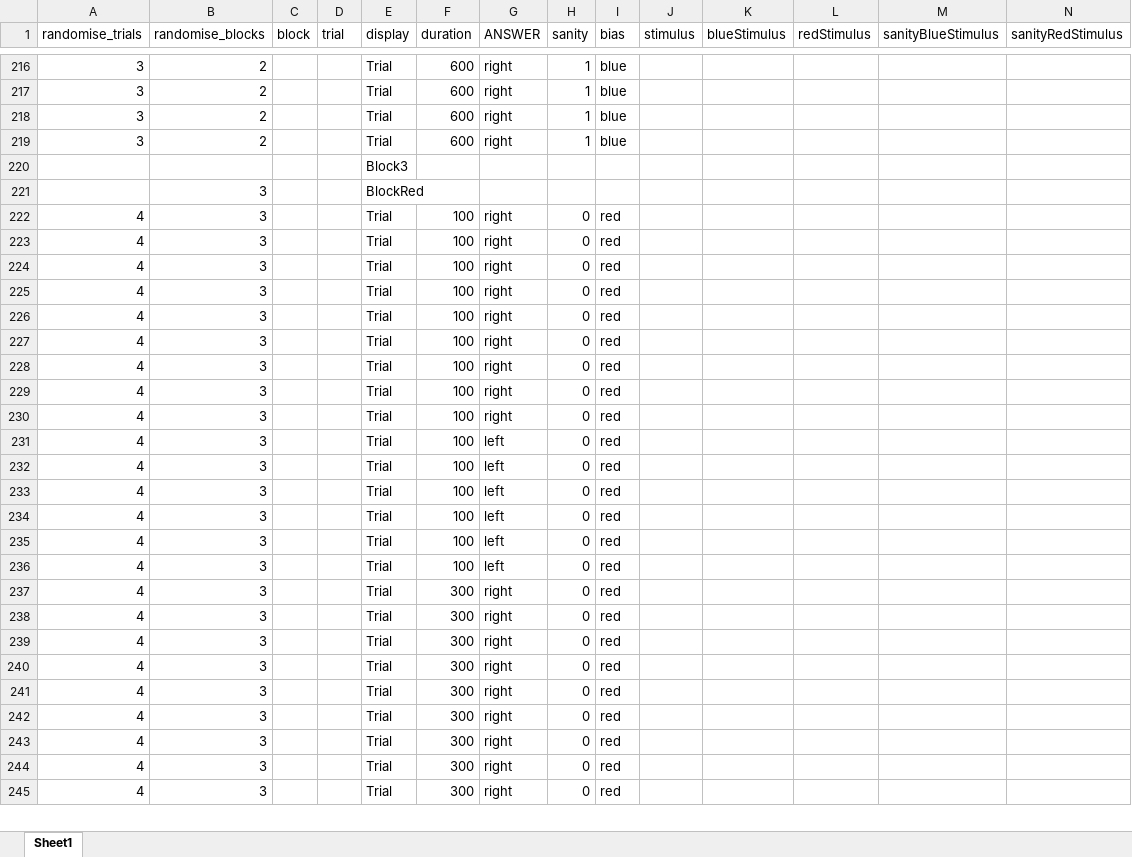
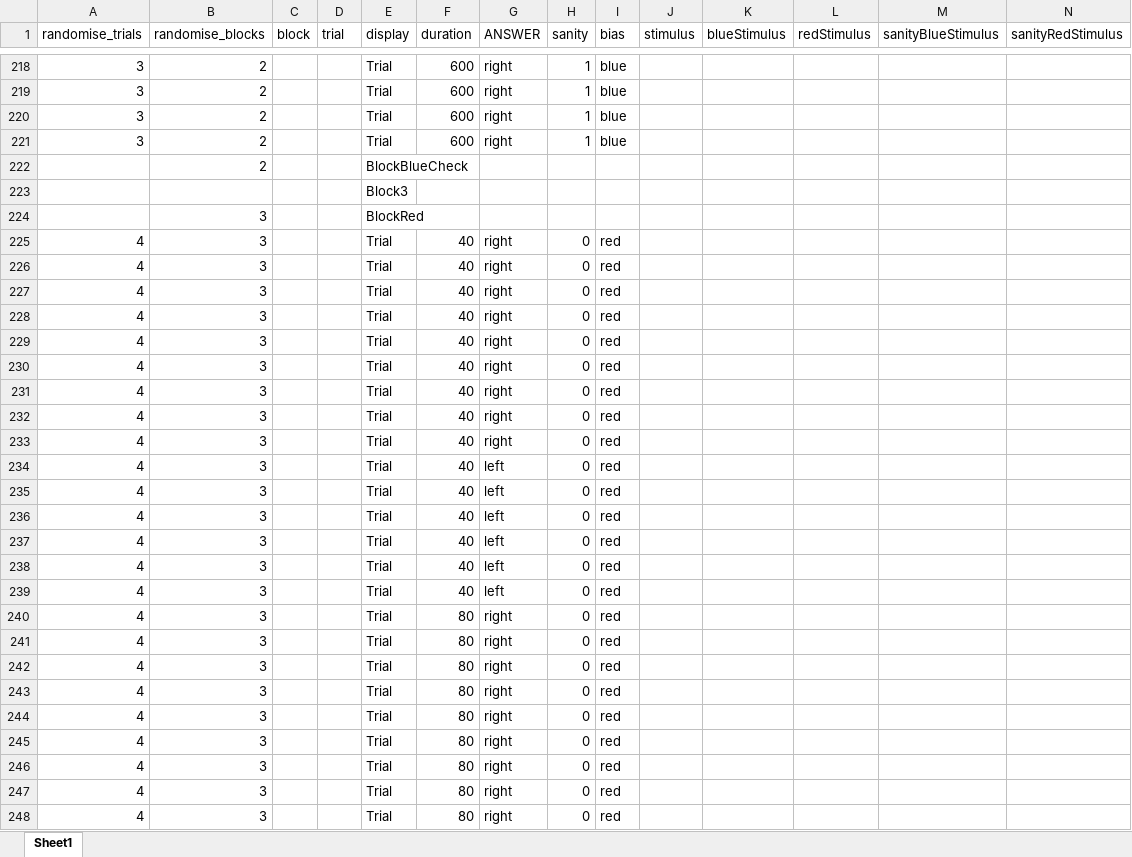
Before and after one commit to BrendenEum/2023-biased-priors, an Excel workbook: online-task/spreadsheet.xlsx, sheet Sheet1, drawn as a sheet; only a part is shown, gaps mark what is left out; values as stored, in another font and other column widths than the file's, no borders; addresses are those after the commit; the diff covers the shown part only; the diff names each change by its address in the sheet, - before the commit and + after, or states it on an @@ line.

```diff
--- a/online-task/spreadsheet.xlsx (sheet Sheet1)
+++ b/online-task/spreadsheet.xlsx (sheet Sheet1)
+row 222:  | 2 |  |  | BlockBlueCheck
-F225:F239 (duration): 100
+F225:F239 (duration): 40
-F240:F248 (duration): 300
+F240:F248 (duration): 80
```
Also changed, not shown: other rows of this sheet, 3 other files.
